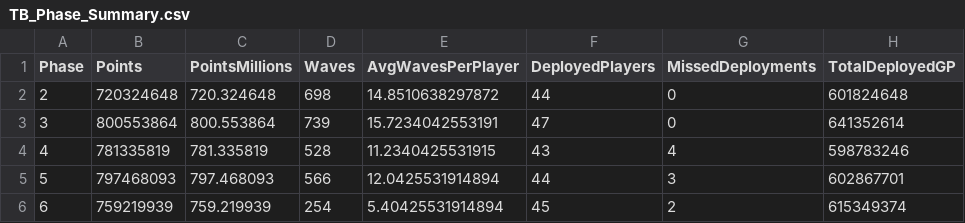
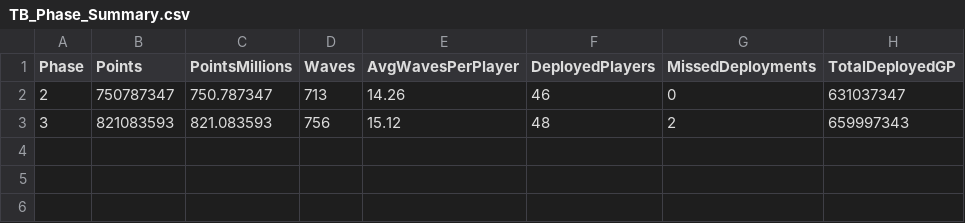
Before and after one commit to drowenwilliamz/TB-Officer, a CSV file: TB_Phase_Summary.csv, drawn as a sheet.

```diff
--- a/TB_Phase_Summary.csv
+++ b/TB_Phase_Summary.csv
@@ -1,6 +1,3 @@
 Phase,Points,PointsMillions,Waves,AvgWavesPerPlayer,DeployedPlayers,MissedDeployments,TotalDeployedGP
-2,720324648,720.324648,698,14.8510638297872,44,0,601824648
-3,800553864,800.553864,739,15.7234042553191,47,0,641352614
-4,781335819,781.335819,528,11.2340425531915,43,4,598783246
-5,797468093,797.468093,566,12.0425531914894,44,3,602867701
-6,759219939,759.219939,254,5.40425531914894,45,2,615349374
+2,750787347,750.787347,713,14.26,46,0,631037347
+3,821083593,821.083593,756,15.12,48,2,659997343
```
Also changed, not shown: TB_Follow_Up_List.csv, TB_Performance_Watchlist.csv, 12 other files.
